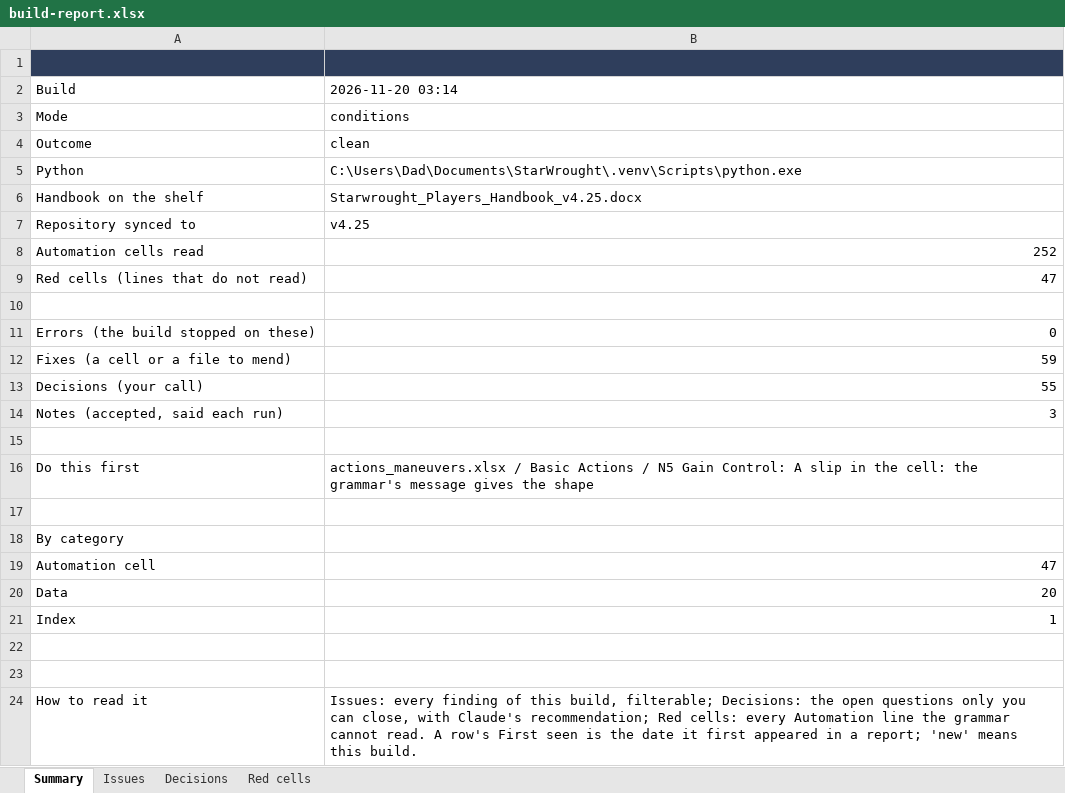
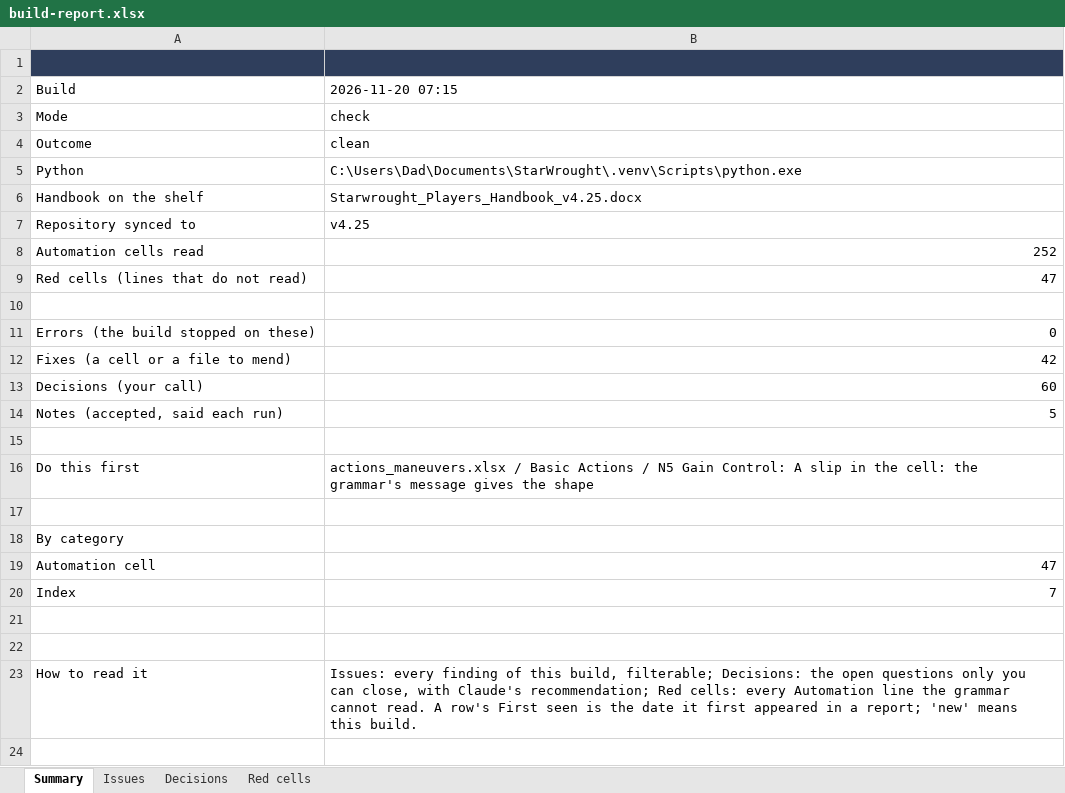
Before and after one commit to mwp2cwfunfunfun/starwrought, an Excel workbook: build-report.xlsx, sheet Summary, drawn as a sheet; values as stored, in another font and other column widths than the file's, no borders; removed rows and columns are numbered as before the commit, all else as after; the diff names each change by its address in the sheet, - before the commit and + after, or states it on an @@ line.

Commit message:
0.39.0: durations in rounds, counted from when they are applied, and a Condition's value that drops (rulings 393 to 402)
Mike's rules: a duration is written on the line after UNTIL; rounds are
counted from when the effect goes on, never to a round's start or end;
every change to a Condition or an Effect shows in chat.

- UNTIL: <N> rounds after APPLY and GIVE, and as an ALTER's duration.
- UNTIL: each round -1 on a Condition's own row: its value drops for
  each round that passes since it went on (Frightened; the cell is
  Mike's to paste).
- rules/clock.mjs, pure: the stamp, who stands in for a fighter who is
  gone, how many rounds have passed.
- A Condition's own clock on its effect, stamped as it goes on, is
  raised or is switched back on; counted from the Maneuver's use.
- Every timed change is said in one "As time passes" card for each
  creature and audience (documents/cards/timed.mjs).
- The Conditions sheet built as saved (Notes cells alone had changed).

282 self-test checks; two independent reviews, mended; driven live as
GM and player. No kind, tag or hook point is new.

```diff
--- a/build-report.xlsx (sheet Summary)
+++ b/build-report.xlsx (sheet Summary)
-B2: 2026-11-20 03:14
+B2: 2026-11-20 07:15
-B3: conditions
+B3: check
-B12: 59
+B12: 42
-B13: 55
+B13: 60
-B14: 3
+B14: 5
-row 20: Data | 20
-B20: 1
+B20: 7
```
Also changed, not shown: sheet Issues, sheet Decisions, data/conditions.xlsx, 50 other files.
